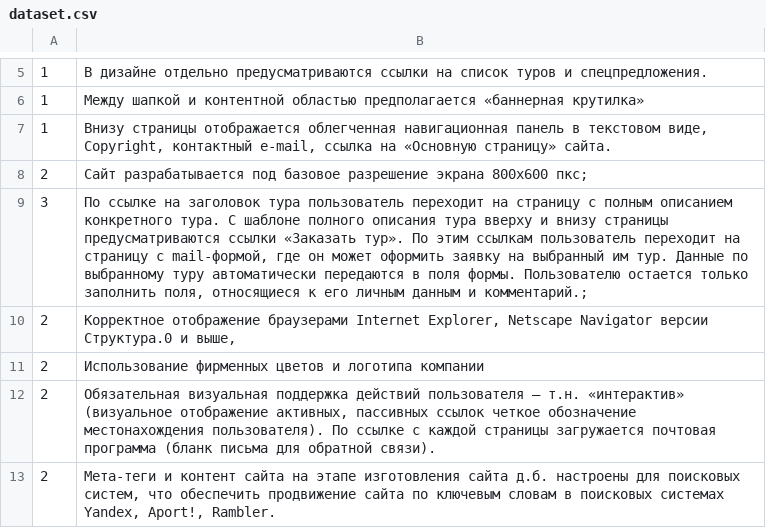
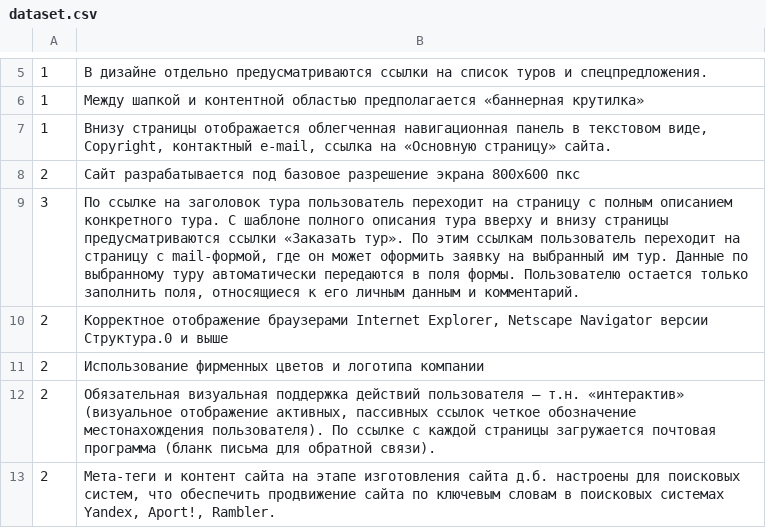
Before and after one commit to CaP4iK/cretes, a CSV file: dataset.csv, drawn as a sheet; only a part is shown, gaps mark what is left out; the diff names each change by its address in the sheet, - before the commit and + after, or states it on an @@ line.

```diff
--- a/dataset.csv
+++ b/dataset.csv
-B8: …экрана 800х600 пкс;
+B8: …экрана 800х600 пкс
-B9: …данным и комментарий.;
+B9: …данным и комментарий.
-B10: …Структура.0 и выше,
+B10: …Структура.0 и выше
```
Also changed, not shown: test.csv.
